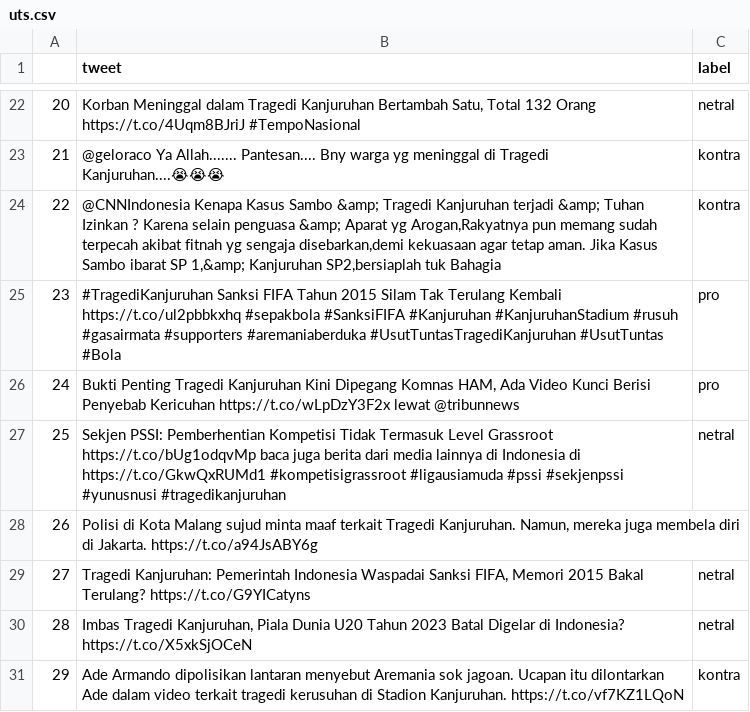
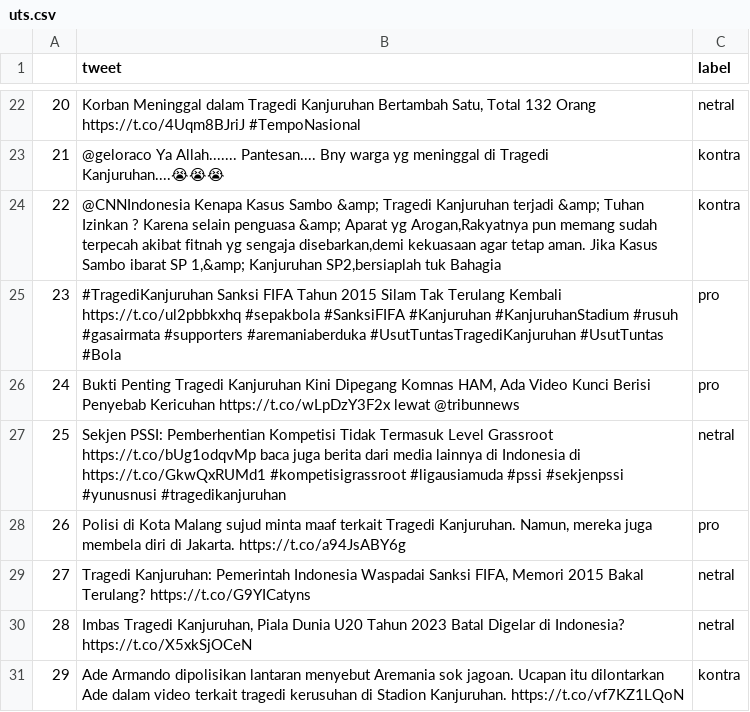
Before and after one commit to aji123-art/webmining, a CSV file: uts.csv, drawn as a sheet; only a part is shown, gaps mark what is left out.

Commit message:
Update uts.csv

```diff
--- a/uts.csv
+++ b/uts.csv
@@ -27,3 +27,3 @@
 25,Sekjen PSSI: Pemberhentian Kompetisi Tidak Termasuk Level Grassroot  https://t.co/bUg1odqvMp baca juga berita dari media lainnya di Indonesia di  https://t.co/GkwQxRUMd1   #kompetisigrassroot #ligausiamuda #pssi #sekjenpssi #yunusnusi #tragedikanjuruhan,netral
-26,"Polisi di Kota Malang sujud minta maaf terkait Tragedi Kanjuruhan. Namun, mereka juga membela diri di Jakarta.   https://t.co/a94JsABY6g"
+26,"Polisi di Kota Malang sujud minta maaf terkait Tragedi Kanjuruhan. Namun, mereka juga membela diri di Jakarta.   https://t.co/a94JsABY6g",pro
 27,"Tragedi Kanjuruhan: Pemerintah Indonesia Waspadai Sanksi FIFA, Memori 2015 Bakal Terulang?  https://t.co/G9YICatyns",netral
```
